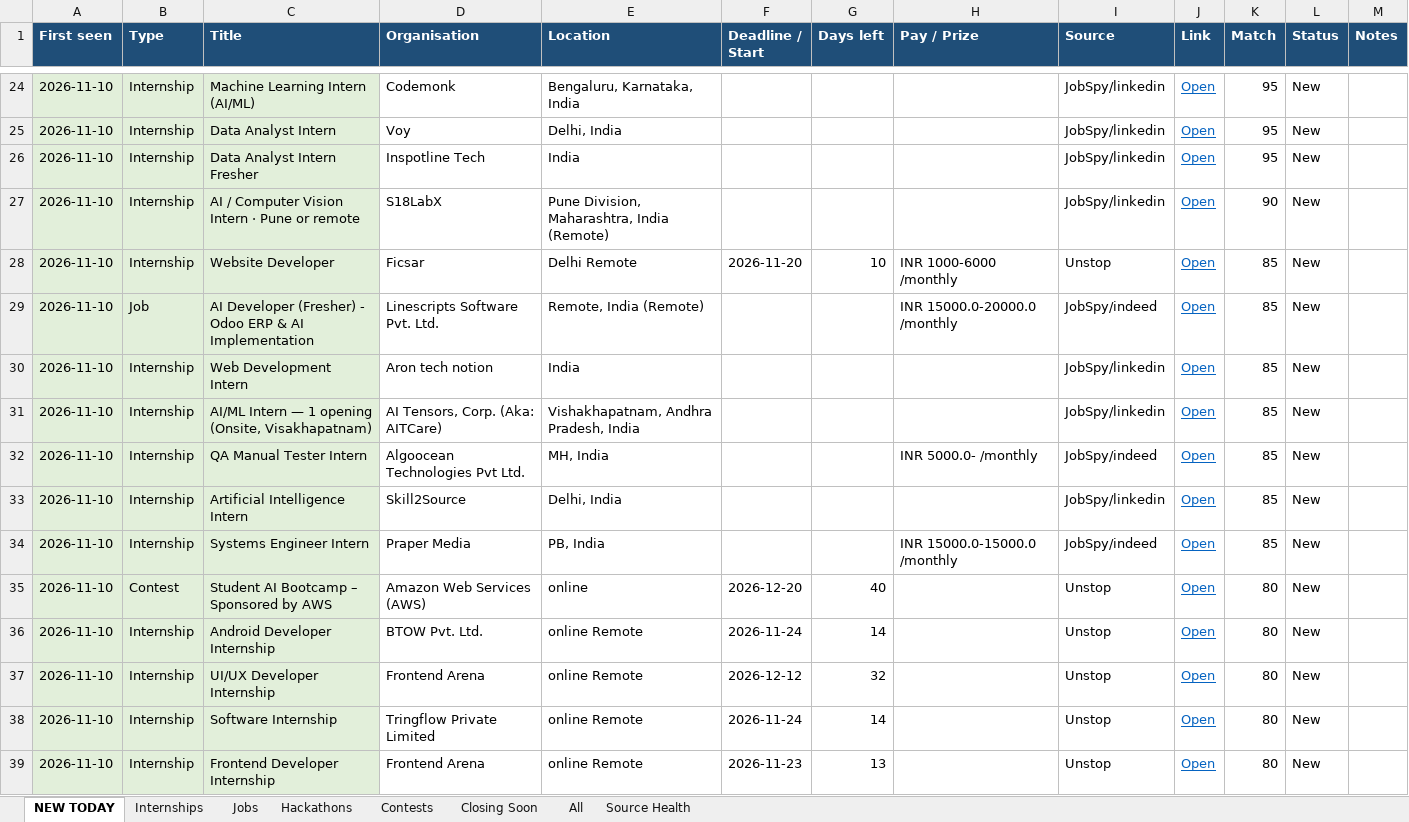
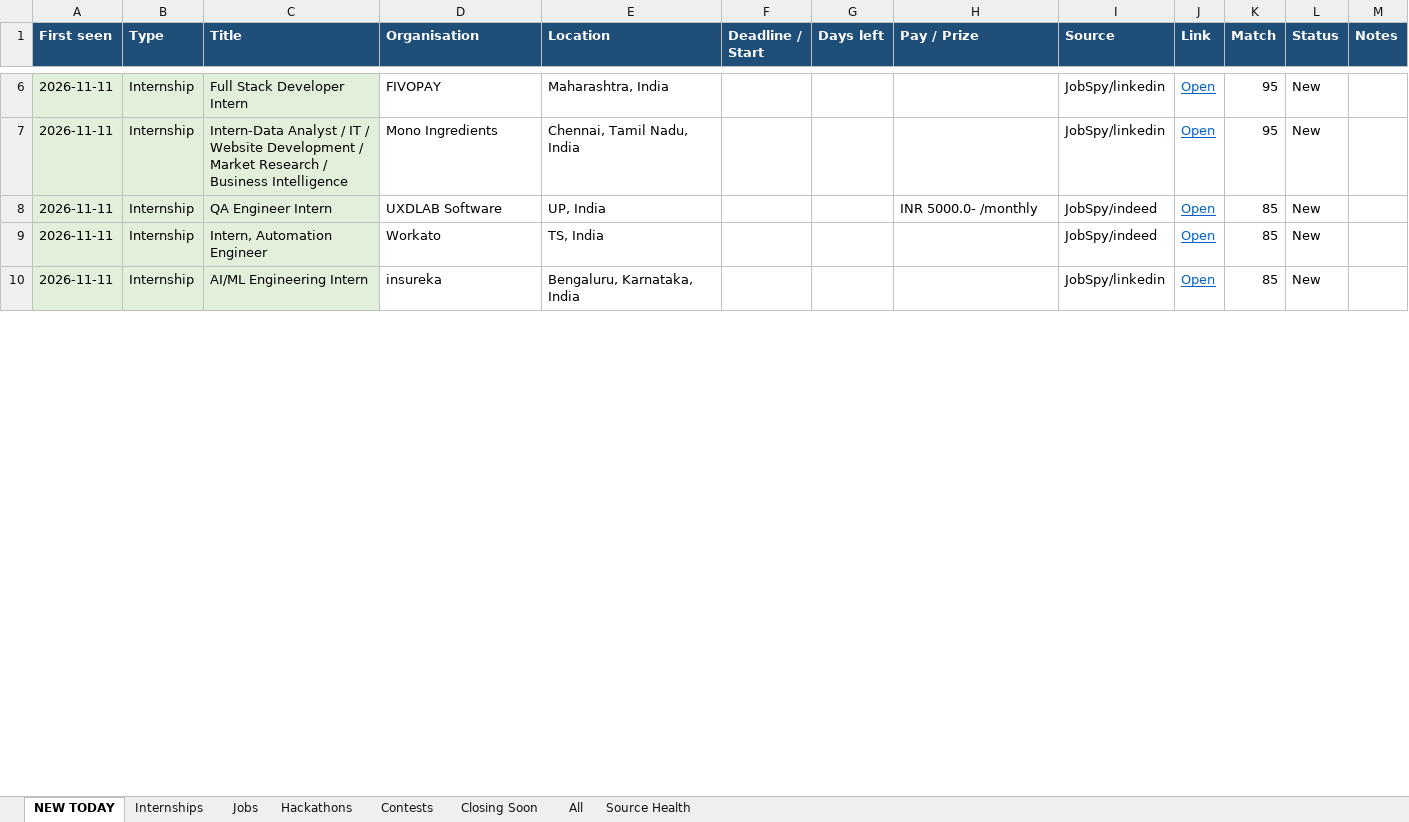
Before and after one commit to Maheswar-Sah00/status, an Excel workbook: opportunities.xlsx, sheet NEW TODAY, drawn as a sheet; only a part is shown, gaps mark what is left out; values as stored, in another font and other column widths than the file's, no borders; removed rows and columns are numbered as before the commit, all else as after; the diff covers the shown part only; the diff names each change by its address in the sheet, - before the commit and + after, or states it on an @@ line.

```diff
--- a/opportunities.xlsx (sheet NEW TODAY)
+++ b/opportunities.xlsx (sheet NEW TODAY)
-A6 (First seen): 2026-11-10
+A6 (First seen): 2026-11-11
-C6 (Title): Machine Learning Intern (AI/ML)
+C6 (Title): Full Stack Developer Intern
-D6 (Organisation): Codemonk
+D6 (Organisation): FIVOPAY
-E6 (Location): Bengaluru, Karnataka, India
+E6 (Location): Maharashtra, India
-row 25: 2026-11-10 | Internship | Data Analyst Intern | Voy | Delhi, India |  |  |  | JobSpy/linkedin | Open | 95 | New
-A7 (First seen): 2026-11-10
+A7 (First seen): 2026-11-11
-C7 (Title): Data Analyst Intern Fresher
+C7 (Title): Intern-Data Analyst / IT / Website Development / Market Research / Business Intelligence
-D7 (Organisation): Inspotline Tech
+D7 (Organisation): Mono Ingredients
-E7 (Location): India
+E7 (Location): Chennai, Tamil Nadu, India
-row 27: 2026-11-10 | Internship | AI / Computer Vision Intern · Pune or remote | S18LabX | Pune Division, Maharashtra, India (Remote) |  |  |  | JobSpy/linkedin | Open | 90 | New
-row 28: 2026-11-10 | Internship | Website Developer | Ficsar | Delhi Remote | 2026-11-20 | 10 | INR 1000-6000 /monthly | Unstop | Open | 85 | New
-row 29: 2026-11-10 | Job | AI Developer (Fresher) - Odoo ERP & AI Implementation | Linescripts Software Pvt. Ltd. | Remote, India (Remote) |  |  | INR 15000.0-20000.0 /monthly | JobSpy/indeed | Open | 85 | New
-row 30: 2026-11-10 | Internship | Web Development Intern | Aron tech notion | India |  |  |  | JobSpy/linkedin | Open | 85 | New
-row 31: 2026-11-10 | Internship | AI/ML Intern — 1 opening (Onsite, Visakhapatnam) | AI Tensors, Corp. (Aka: AITCare) | Vishakhapatnam, Andhra Pradesh, India |  |  |  | JobSpy/linkedin | Open | 85 | New
-A8:A10 (First seen): 2026-11-10
+A8:A10 (First seen): 2026-11-11
-C8 (Title): QA Manual Tester Intern
+C8 (Title): QA Engineer Intern
-D8 (Organisation): Algoocean Technologies Pvt Ltd.
+D8 (Organisation): UXDLAB Software
-E8 (Location): MH, India
+E8 (Location): UP, India
-C9 (Title): Artificial Intelligence Intern
+C9 (Title): Intern, Automation Engineer
-D9 (Organisation): Skill2Source
+D9 (Organisation): Workato
-E9 (Location): Delhi, India
+E9 (Location): TS, India
-I9 (Source): JobSpy/linkedin
+I9 (Source): JobSpy/indeed
-C10 (Title): Systems Engineer Intern
+C10 (Title): AI/ML Engineering Intern
-D10 (Organisation): Praper Media
+D10 (Organisation): insureka
-E10 (Location): PB, India
+E10 (Location): Bengaluru, Karnataka, India
-H10 (Pay / Prize): INR 15000.0-15000.0 /monthly
+H10 (Pay / Prize): (empty)
-I10 (Source): JobSpy/indeed
+I10 (Source): JobSpy/linkedin
-row 35: 2026-11-10 | Contest | Student AI Bootcamp – Sponsored by AWS | Amazon Web Services (AWS) | online | 2026-12-20 | 40 |  | Unstop | Open | 80 | New
-row 36: 2026-11-10 | Internship | Android Developer Internship | BTOW Pvt. Ltd. | online Remote | 2026-11-24 | 14 |  | Unstop | Open | 80 | New
-row 37: 2026-11-10 | Internship | UI/UX Developer Internship | Frontend Arena | online Remote | 2026-12-12 | 32 |  | Unstop | Open | 80 | New
-row 38: 2026-11-10 | Internship | Software Internship | Tringflow Private Limited | online Remote | 2026-11-24 | 14 |  | Unstop | Open | 80 | New
-row 39: 2026-11-10 | Internship | Frontend Developer Internship | Frontend Arena | online Remote | 2026-11-23 | 13 |  | Unstop | Open | 80 | New
```
Also changed, not shown: 2 added rows, 81 removed rows and 115 edited cells elsewhere in this sheet, sheet Closing Soon, sheet All, sheet Hackathons, sheet Internships, sheet Contests, sheet Jobs, 1 more sheet, hidden cells, 1 other file.
